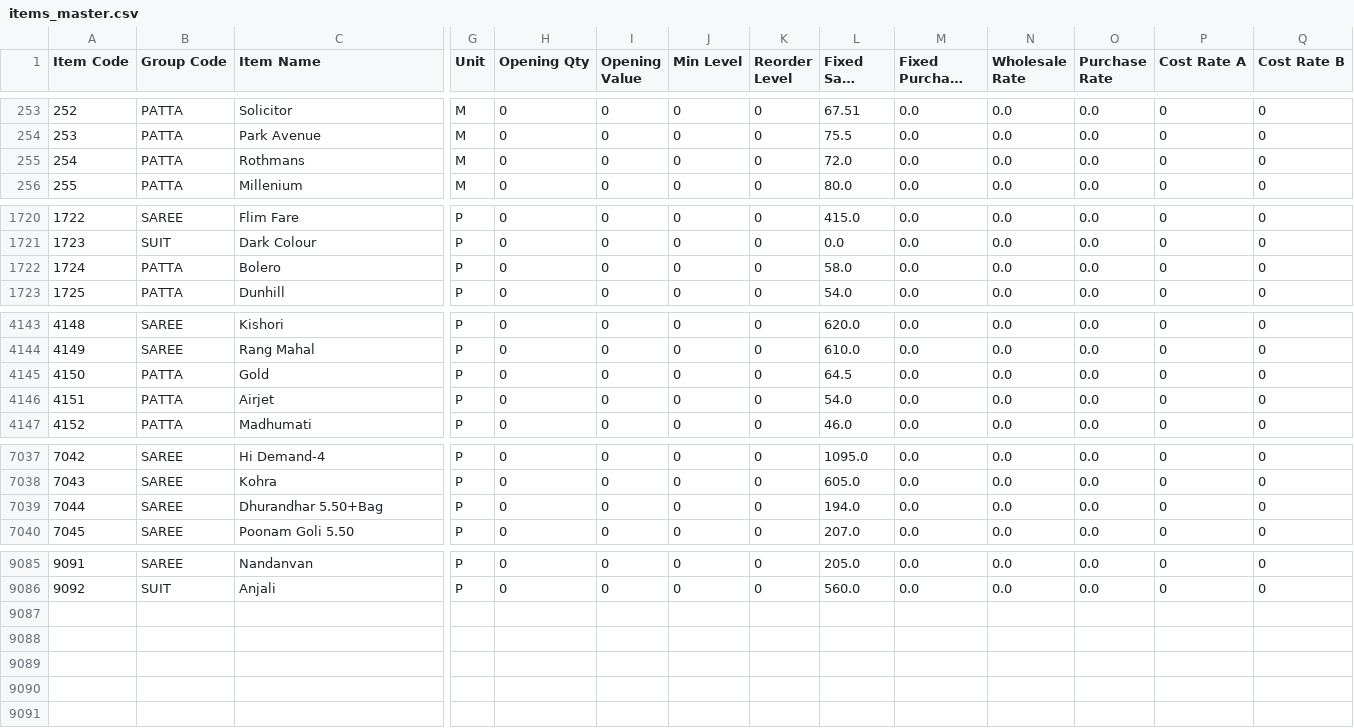
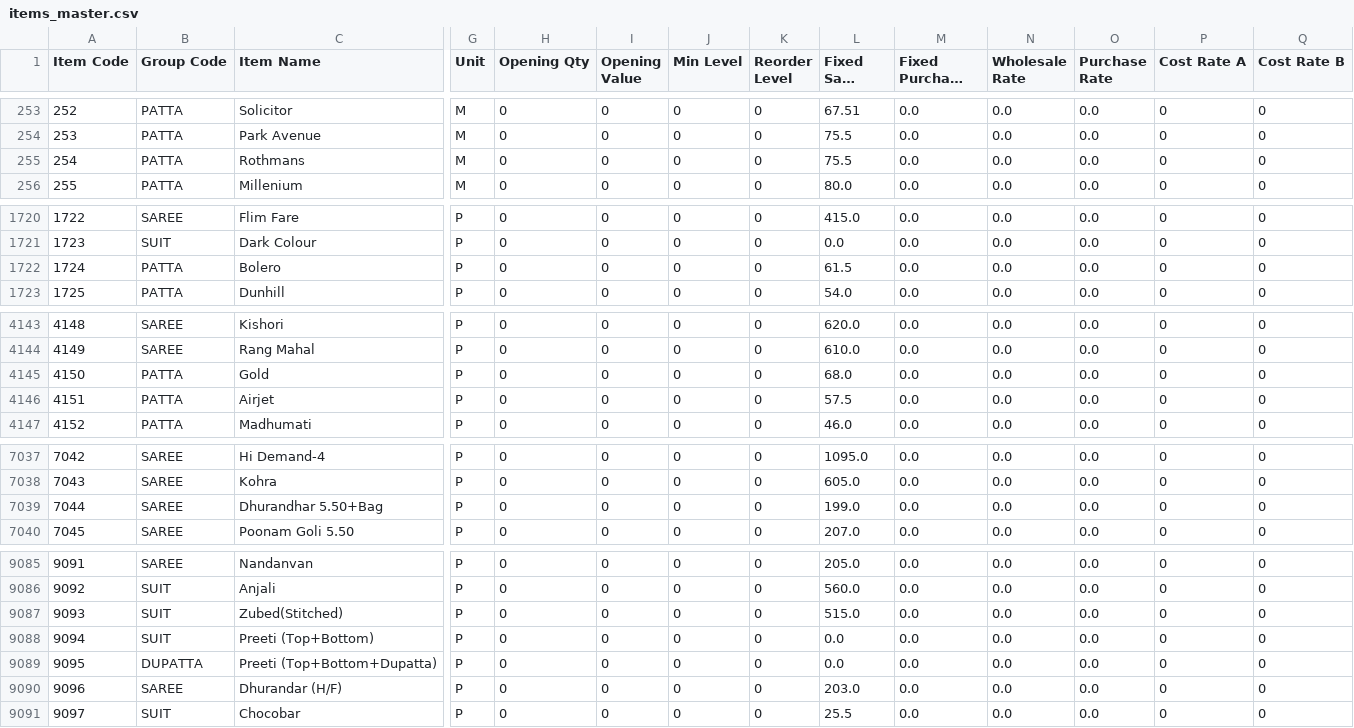
Before and after one commit to tulsyanprateek/claude-code, a CSV file: psa_tools/data-dump/items_master.csv, drawn as a sheet; only a part is shown, gaps mark what is left out; long unchanged cells end in …; rows hold the shown columns only; the diff names each change by its address in the sheet, - before the commit and + after, or states it on an @@ line.

```diff
--- a/psa_tools/data-dump/items_master.csv
+++ b/psa_tools/data-dump/items_master.csv
-L255 (Fixed Sale Rate): 72.0
+L255 (Fixed Sale Rate): 75.5
-L1722 (Fixed Sale Rate): 58.0
+L1722 (Fixed Sale Rate): 61.5
-L4145 (Fixed Sale Rate): 64.5
+L4145 (Fixed Sale Rate): 68.0
-L4146 (Fixed Sale Rate): 54.0
+L4146 (Fixed Sale Rate): 57.5
-L7039 (Fixed Sale Rate): 194.0
+L7039 (Fixed Sale Rate): 199.0
+row 9087: 9093 | SUIT | Zubed(Stitched) | P | 0 | 0 | 0 | 0 | 515.0 | 0.0 | 0.0 | 0.0 | 0 | 0
+row 9088: 9094 | SUIT | Preeti (Top+Bottom) | P | 0 | 0 | 0 | 0 | 0.0 | 0.0 | 0.0 | 0.0 | 0 | 0
+row 9089: 9095 | DUPATTA | Preeti (Top+Bottom+Dupatta) | P | 0 | 0 | 0 | 0 | 0.0 | 0.0 | 0.0 | 0.0 | 0 | 0
+row 9090: 9096 | SAREE | Dhurandar (H/F) | P | 0 | 0 | 0 | 0 | 203.0 | 0.0 | 0.0 | 0.0 | 0 | 0
+row 9091: 9097 | SUIT | Chocobar | P | 0 | 0 | 0 | 0 | 25.5 | 0.0 | 0.0 | 0.0 | 0 | 0
```
Also changed, not shown: psa_tools/data-dump/customers_suppliers_master.csv, psa_tools/data-dump/transports.csv, 3 other files.
